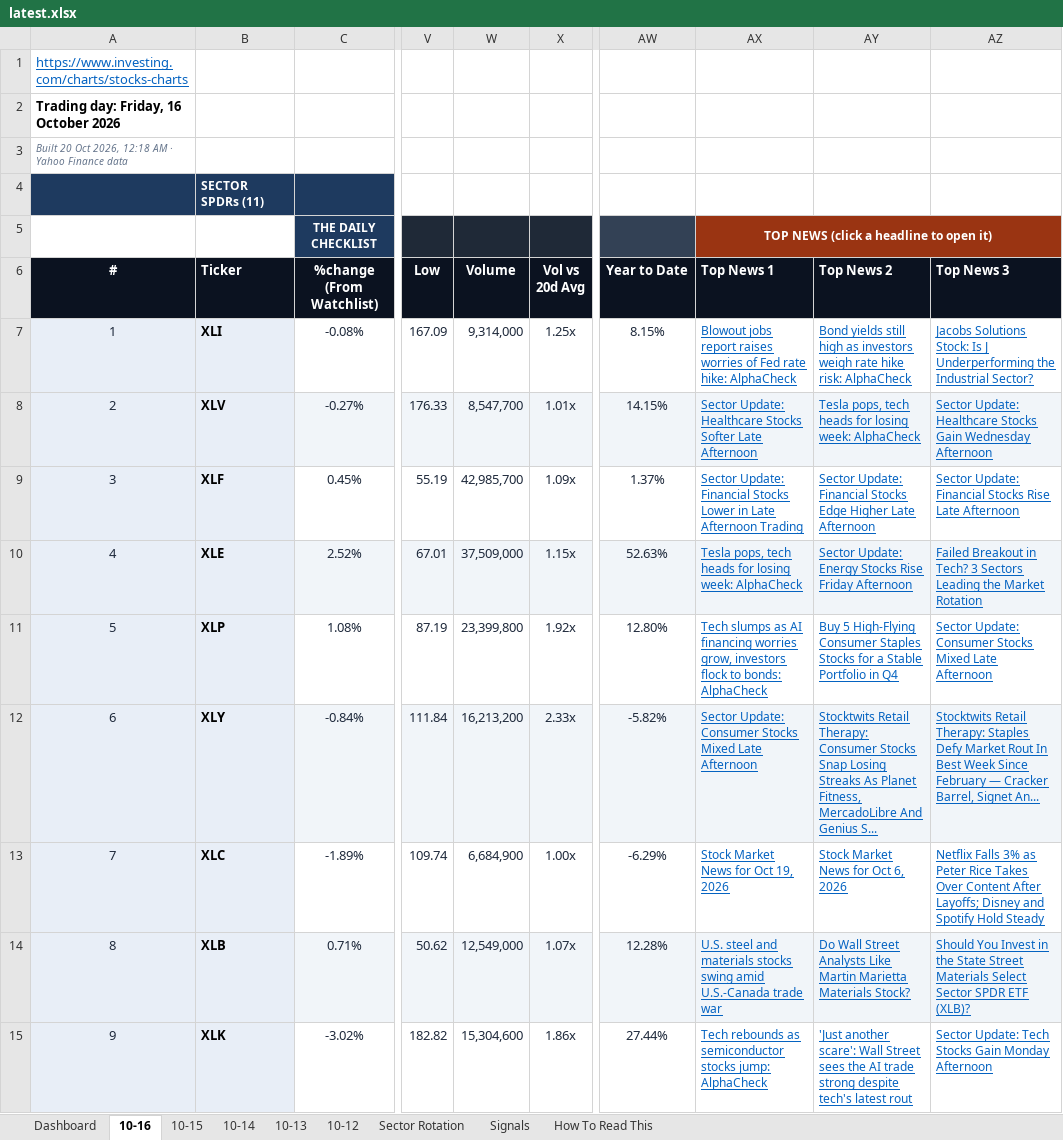
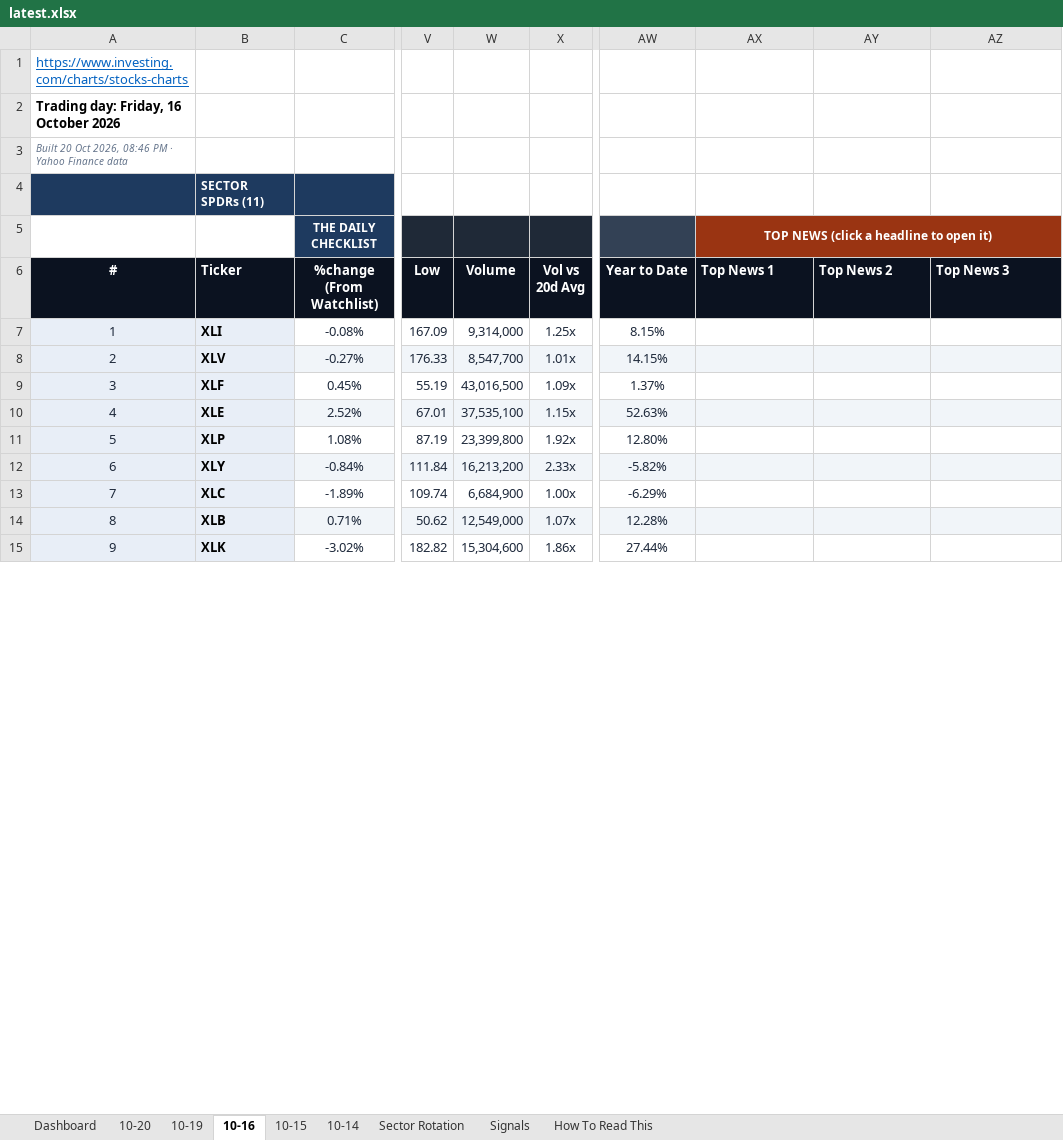
Before and after one commit to GeoWizard4645/Stock-Analysis-for-my-Grandpa, an Excel workbook: docs/data/latest.xlsx, sheet 10-16, drawn as a sheet; only a part is shown, gaps mark what is left out; values as stored, in another font and other column widths than the file's, no borders; conditional formats not drawn; the diff covers the shown part only; the diff names each change by its address in the sheet, - before the commit and + after, or states it on an @@ line.

```diff
--- a/docs/data/latest.xlsx (sheet 10-16)
+++ b/docs/data/latest.xlsx (sheet 10-16)
-sheet tab: 10-13
-sheet tab: 10-12
+sheet tab: 10-20
+sheet tab: 10-19
-A3 (#): …Oct 2026, 12:18 AM · Yahoo…
+A3 (#): …Oct 2026, 08:46 PM · Yahoo…
-AX7 (Top News 1): Blowout jobs report raises worries of Fed rate hike: AlphaCheck
+AX7 (Top News 1): (empty)
-AY7 (Top News 2): Bond yields still high as investors weigh rate hike risk: AlphaCheck
+AY7 (Top News 2): (empty)
-AZ7 (Top News 3): Jacobs Solutions Stock: Is J Underperforming the Industrial Sector?
+AZ7 (Top News 3): (empty)
-AX8 (Top News 1): Sector Update: Healthcare Stocks Softer Late Afternoon
+AX8 (Top News 1): (empty)
-AY8 (Top News 2): Tesla pops, tech heads for losing week: AlphaCheck
+AY8 (Top News 2): (empty)
-AZ8 (Top News 3): Sector Update: Healthcare Stocks Gain Wednesday Afternoon
+AZ8 (Top News 3): (empty)
-W9 (Volume): 42,985,700
+W9 (Volume): 43,016,500
-AX9 (Top News 1): Sector Update: Financial Stocks Lower in Late Afternoon Trading
+AX9 (Top News 1): (empty)
-AY9 (Top News 2): Sector Update: Financial Stocks Edge Higher Late Afternoon
+AY9 (Top News 2): (empty)
-AZ9 (Top News 3): Sector Update: Financial Stocks Rise Late Afternoon
+AZ9 (Top News 3): (empty)
-W10 (Volume): 37,509,000
+W10 (Volume): 37,535,100
-AX10 (Top News 1): Tesla pops, tech heads for losing week: AlphaCheck
+AX10 (Top News 1): (empty)
-AY10 (Top News 2): Sector Update: Energy Stocks Rise Friday Afternoon
+AY10 (Top News 2): (empty)
-AZ10 (Top News 3): Failed Breakout in Tech? 3 Sectors Leading the Market Rotation
+AZ10 (Top News 3): (empty)
-AX11 (Top News 1): Tech slumps as AI financing worries grow, investors flock to bonds: AlphaCheck
+AX11 (Top News 1): (empty)
-AY11 (Top News 2): Buy 5 High-Flying Consumer Staples Stocks for a Stable Portfolio in Q4
+AY11 (Top News 2): (empty)
-AZ11 (Top News 3): Sector Update: Consumer Stocks Mixed Late Afternoon
+AZ11 (Top News 3): (empty)
-AX12 (Top News 1): Sector Update: Consumer Stocks Mixed Late Afternoon
+AX12 (Top News 1): (empty)
-AY12 (Top News 2): Stocktwits Retail Therapy: Consumer Stocks Snap Losing Streaks As Planet Fitness, MercadoLibre And Genius S...
+AY12 (Top News 2): (empty)
-AZ12 (Top News 3): Stocktwits Retail Therapy: Staples Defy Market Rout In Best Week Since February — Cracker Barrel, Signet An...
+AZ12 (Top News 3): (empty)
-AX13 (Top News 1): Stock Market News for Oct 19, 2026
+AX13 (Top News 1): (empty)
-AY13 (Top News 2): Stock Market News for Oct 6, 2026
+AY13 (Top News 2): (empty)
-AZ13 (Top News 3): Netflix Falls 3% as Peter Rice Takes Over Content After Layoffs; Disney and Spotify Hold Steady
+AZ13 (Top News 3): (empty)
-AX14 (Top News 1): U.S. steel and materials stocks swing amid U.S.-Canada trade war
+AX14 (Top News 1): (empty)
-AY14 (Top News 2): Do Wall Street Analysts Like Martin Marietta Materials Stock?
+AY14 (Top News 2): (empty)
-AZ14 (Top News 3): Should You Invest in the State Street Materials Select Sector SPDR ETF (XLB)?
+AZ14 (Top News 3): (empty)
-AX15 (Top News 1): Tech rebounds as semiconductor stocks jump: AlphaCheck
+AX15 (Top News 1): (empty)
-AY15 (Top News 2): 'Just another scare': Wall Street sees the AI trade strong despite tech's latest rout
+AY15 (Top News 2): (empty)
-AZ15 (Top News 3): Sector Update: Tech Stocks Gain Monday Afternoon
+AZ15 (Top News 3): (empty)
```
Also changed, not shown: 133 edited cells elsewhere in this sheet, sheet Signals, sheet Dashboard, sheet Sector Rotation, sheet 10-14, sheet 10-15, 1 other file.
